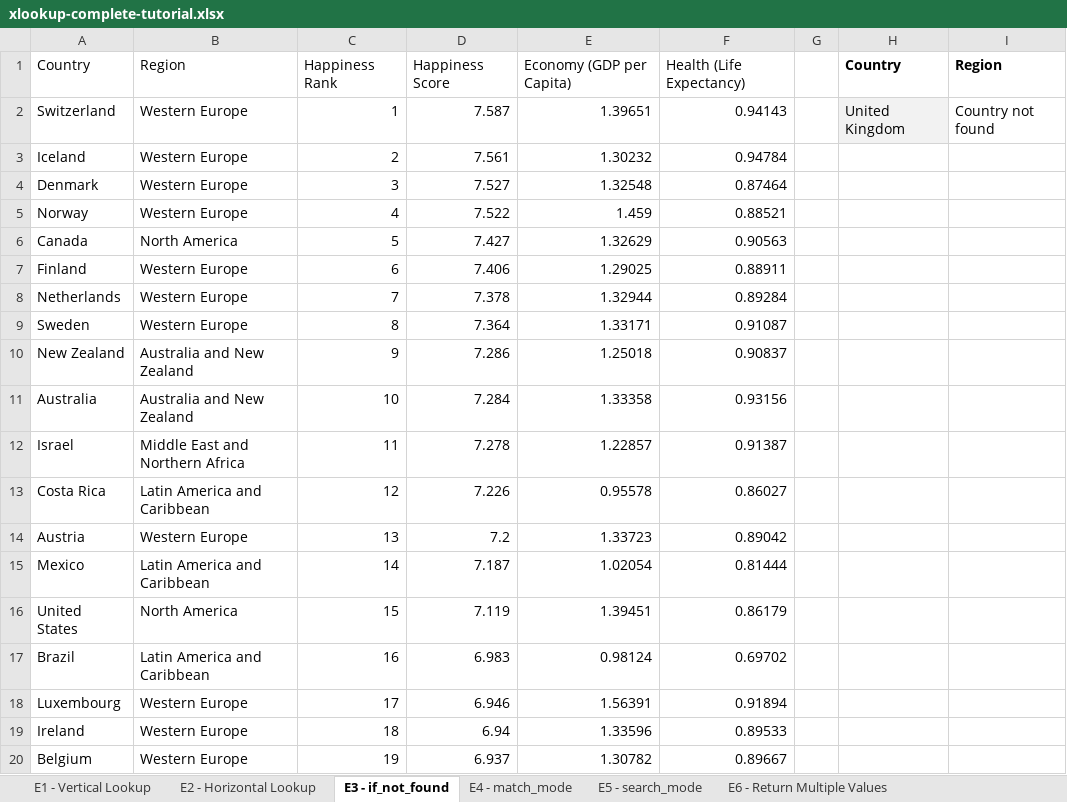
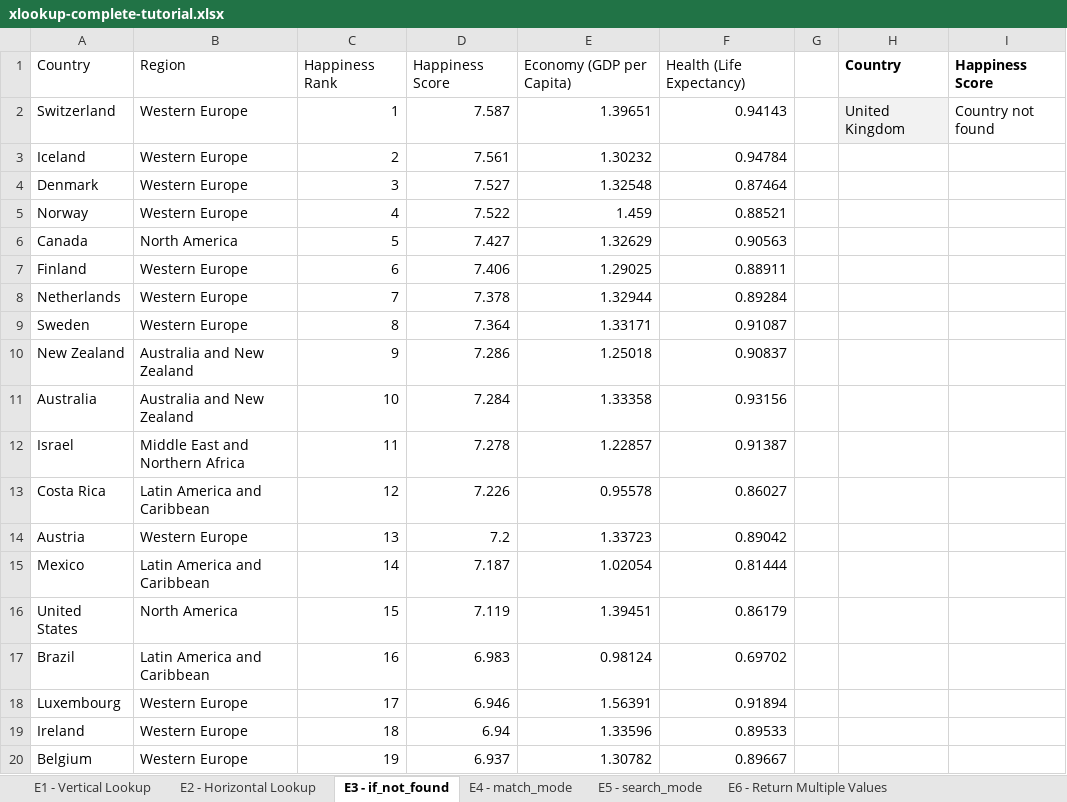
Before and after one commit to Arash-Nozarinejad/analysis-tutorial, an Excel workbook: spreadsheets/xlookup-complete-tutorial/xlookup-complete-tutorial.xlsx, sheet E3 - if_not_found, drawn as a sheet; values as stored, in another font and other column widths than the file's, no borders; table styles not drawn; the diff names each change by its address in the sheet, - before the commit and + after, or states it on an @@ line.

```diff
--- a/spreadsheets/xlookup-complete-tutorial/xlookup-complete-tutorial.xlsx (sheet E3 - if_not_found)
+++ b/spreadsheets/xlookup-complete-tutorial/xlookup-complete-tutorial.xlsx (sheet E3 - if_not_found)
-I1: Region
+I1: Happiness Score
```
Also changed, not shown: sheet E6 - Return Multiple Values, sheet E5 - search_mode, sheet E4 - match_mode.
